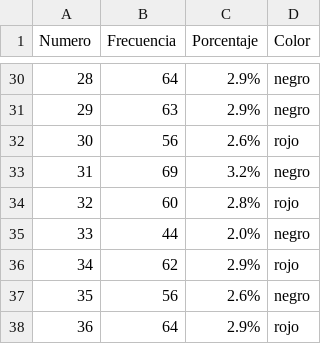
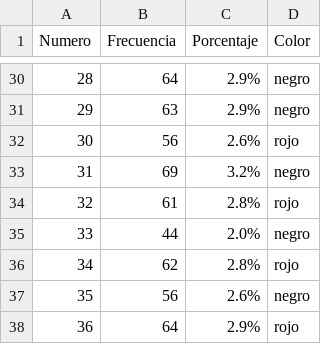
Before and after one commit to Kendall1011/Proyecto-de-Metodos-Casino, a CSV file: Proyecto-Casino/resultados_ruleta.csv, drawn as a sheet; only a part is shown, gaps mark what is left out; the diff covers the shown part only.

```diff
--- a/Proyecto-Casino/resultados_ruleta.csv
+++ b/Proyecto-Casino/resultados_ruleta.csv
@@ -33,5 +33,5 @@ Numero,Frecuencia,Porcentaje,Color
 31,69,3.2%,negro
-32,60,2.8%,rojo
+32,61,2.8%,rojo
 33,44,2.0%,negro
-34,62,2.9%,rojo
+34,62,2.8%,rojo
 35,56,2.6%,negro
```
Also changed, not shown: 18 edited cells elsewhere in this file, 3 other files.
